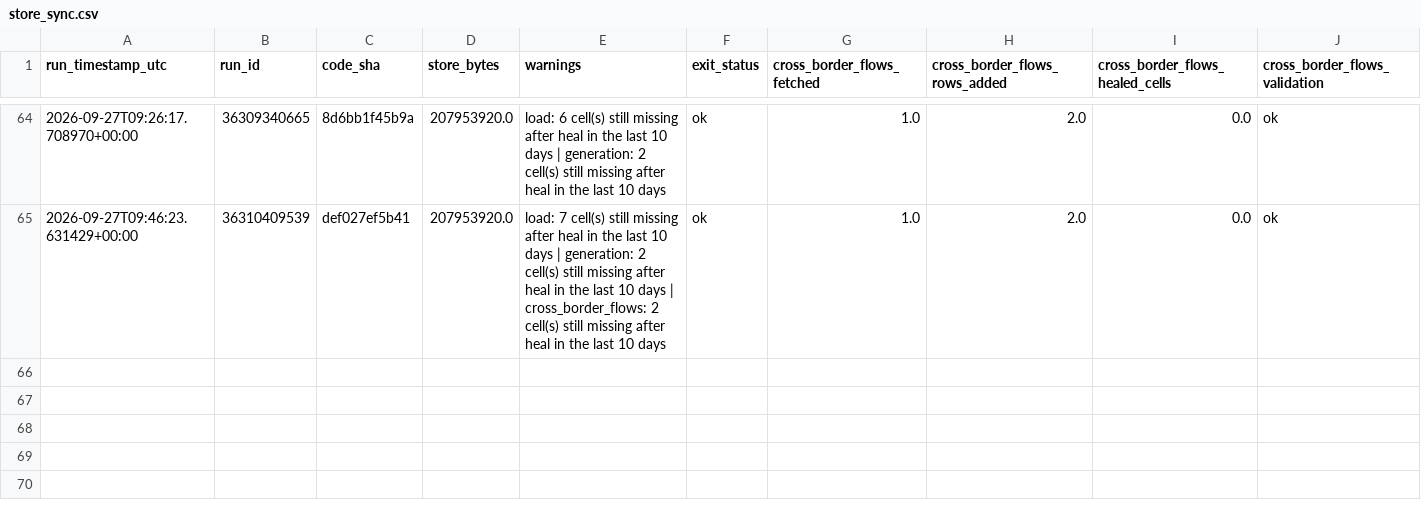
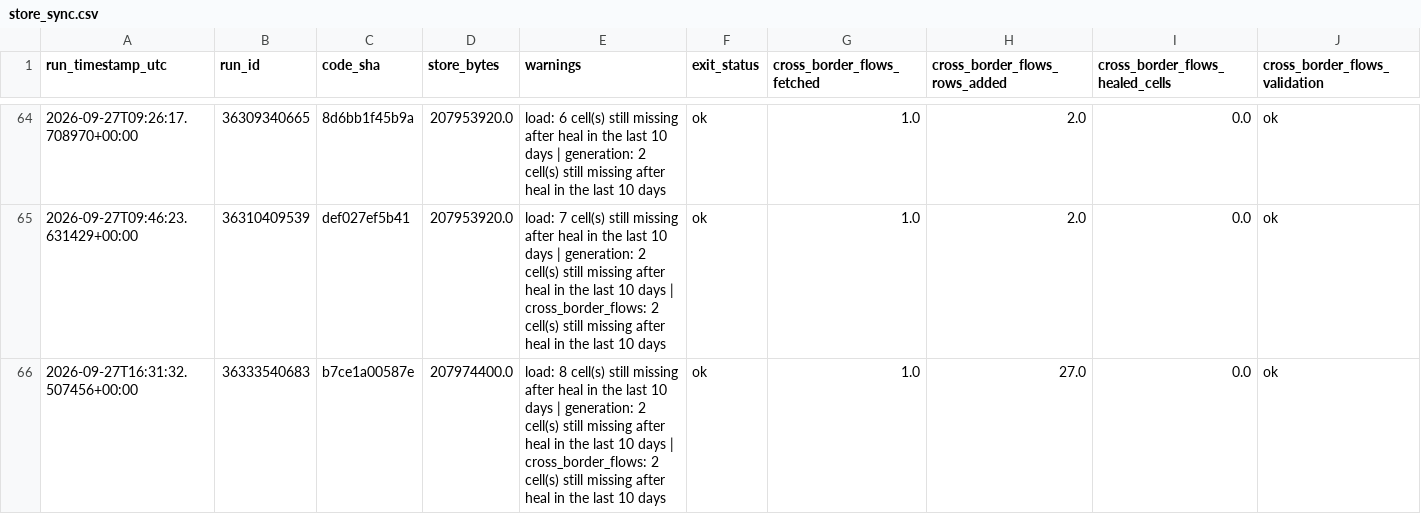
Before and after one commit to soentkeblindow/day-ahead-forecast-live-ops, a CSV file: logs/store_sync.csv, drawn as a sheet; only a part is shown, gaps mark what is left out; rows hold the shown columns only; the diff names each change by its address in the sheet, - before the commit and + after, or states it on an @@ line.

```diff
--- a/logs/store_sync.csv
+++ b/logs/store_sync.csv
+row 66: 2026-09-27T16:31:32.507456+00:00 | 36333540683 | b7ce1a00587e | 207974400.0 | load: 8 cell(s) still missing after heal in the last 10 days | generation: 2 cell(s) still missing after heal in the last 10 days | cross_border_flows: 2 cell(s) still missing after heal in the last 10 days | ok | 1.0 | 27.0 | 0.0 | ok
```
